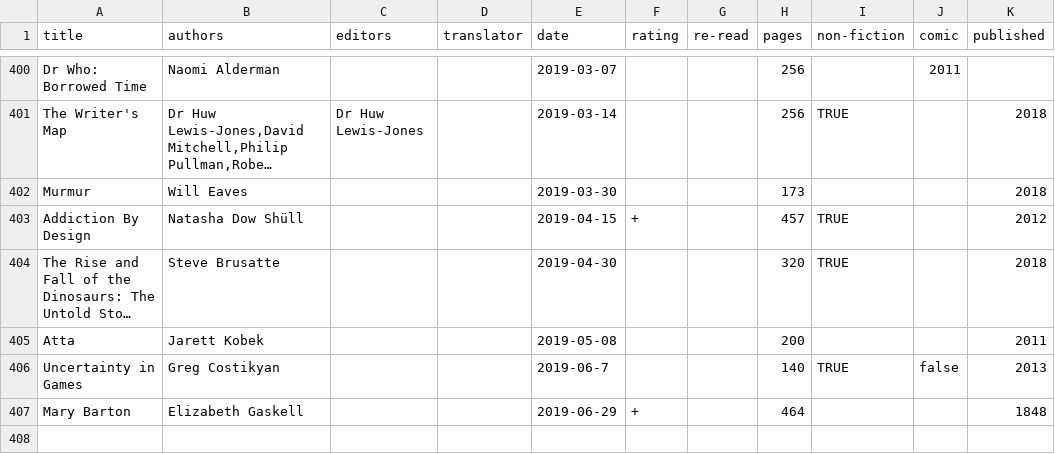
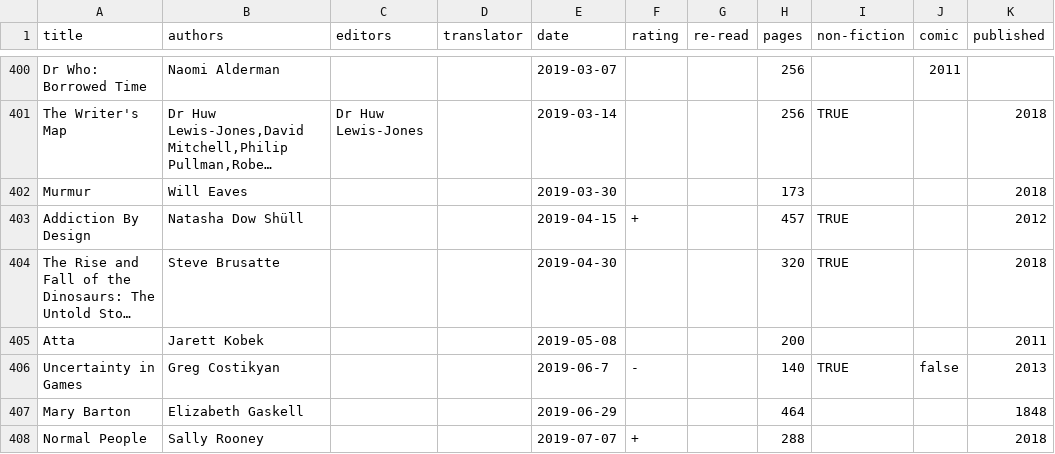
Before and after one commit to tomgp/tomgp.github.io, a CSV file: data/books.csv, drawn as a sheet; only a part is shown, gaps mark what is left out; long unchanged cells end in …; the diff names each change by its address in the sheet, - before the commit and + after, or states it on an @@ line.

Commit message:
Update books.csv

```diff
--- a/data/books.csv
+++ b/data/books.csv
-F406 (rating): (empty)
+F406 (rating): -
-F407 (rating): +
+F407 (rating): (empty)
+row 408: Normal People | Sally Rooney |  |  | 2019-07-07 | + |  | 288 |  |  | 2018
```
